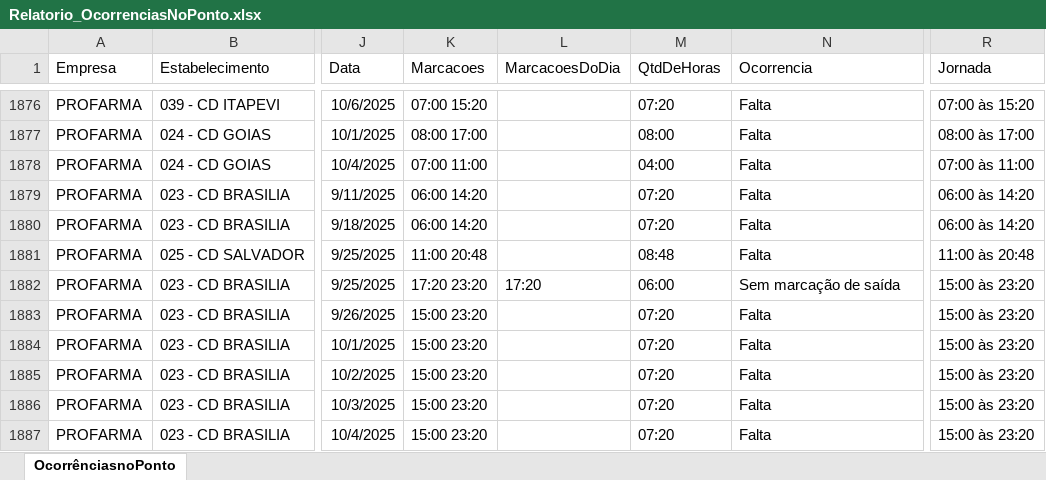
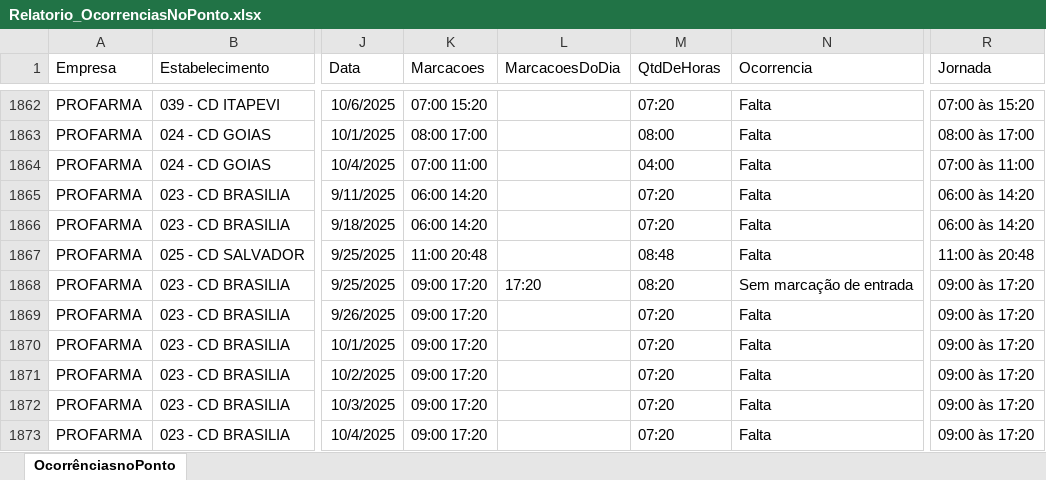
Before and after one commit to oliveirafabio8813-design/meu-dashboard-profarma, an Excel workbook: Dashboard/Relatorio_OcorrenciasNoPonto.xlsx, sheet OcorrênciasnoPonto, drawn as a sheet; only a part is shown, gaps mark what is left out; values as stored, in another font and other column widths than the file's, no borders; table styles not drawn; addresses are those after the commit; the diff covers the shown part only; the diff names each change by its address in the sheet, - before the commit and + after, or states it on an @@ line.

```diff
--- a/Dashboard/Relatorio_OcorrenciasNoPonto.xlsx (sheet OcorrênciasnoPonto)
+++ b/Dashboard/Relatorio_OcorrenciasNoPonto.xlsx (sheet OcorrênciasnoPonto)
-K1868 (Marcacoes): 17:20 23:20
+K1868 (Marcacoes): 09:00 17:20
-M1868 (QtdDeHoras): 06:00
+M1868 (QtdDeHoras): 08:20
-N1868 (Ocorrencia): Sem marcação de saída
+N1868 (Ocorrencia): Sem marcação de entrada
-R1868:R1873 (Jornada): 15:00 às 23:20
+R1868:R1873 (Jornada): 09:00 às 17:20
-K1869:K1873 (Marcacoes): 15:00 23:20
+K1869:K1873 (Marcacoes): 09:00 17:20
```
Also changed, not shown: 4 added rows, 28 removed rows and 97 edited cells elsewhere in this sheet.
